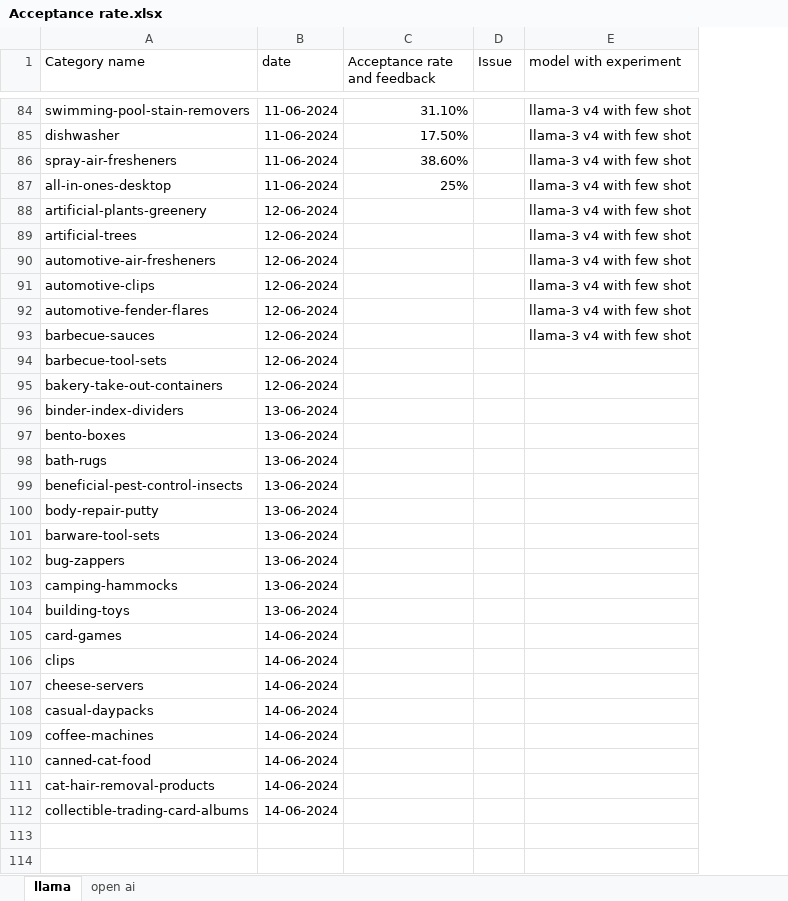
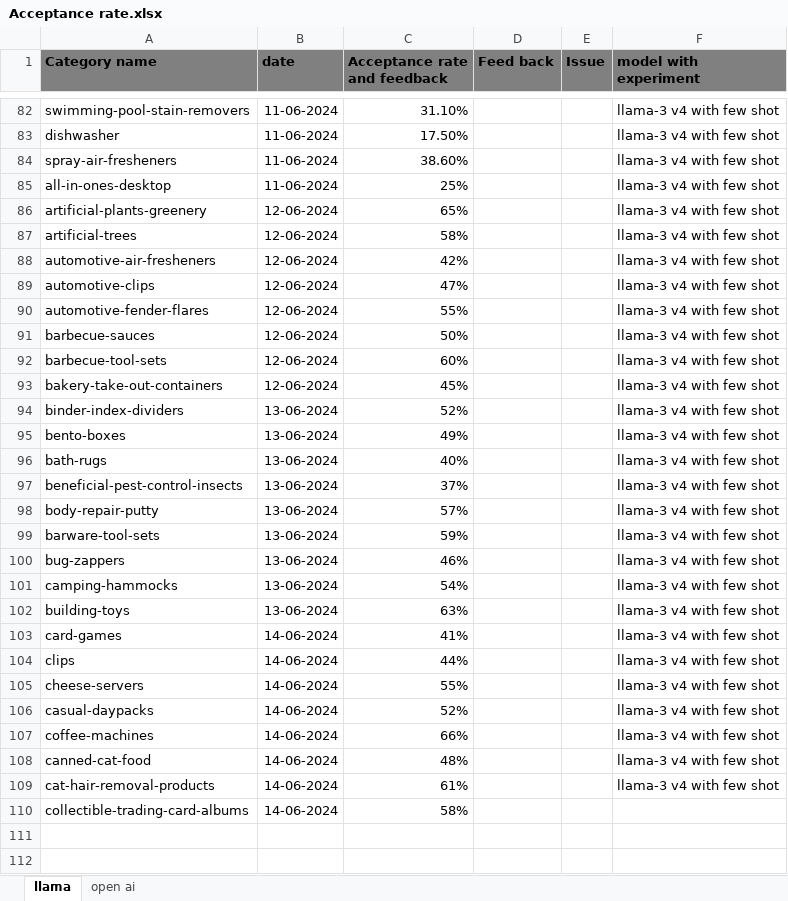
Before and after one commit to AkshayTripathiShorthillsAI/BVR_personal, an Excel workbook: Acceptance rate.xlsx, sheet llama, drawn as a sheet; only a part is shown, gaps mark what is left out; values as stored, in another font and other column widths than the file's, no borders; addresses are those after the commit; the diff covers the shown part only; the diff names each change by its address in the sheet, - before the commit and + after, or states it on an @@ line.

```diff
--- a/Acceptance rate.xlsx (sheet llama)
+++ b/Acceptance rate.xlsx (sheet llama)
+column D (Feed back), empty
@@ A1:C1 fill: none → #808080, bold: off → on @@
@@ E1:F1 fill: none → #808080, bold: off → on @@
-C86 (Acceptance rate and feedback): (empty)
+C86 (Acceptance rate and feedback): 65%
-C87 (Acceptance rate and feedback): (empty)
+C87 (Acceptance rate and feedback): 58%
-C88 (Acceptance rate and feedback): (empty)
+C88 (Acceptance rate and feedback): 42%
-C89 (Acceptance rate and feedback): (empty)
+C89 (Acceptance rate and feedback): 47%
-C90 (Acceptance rate and feedback): (empty)
+C90 (Acceptance rate and feedback): 55%
-C91 (Acceptance rate and feedback): (empty)
+C91 (Acceptance rate and feedback): 50%
-C92 (Acceptance rate and feedback): (empty)
+C92 (Acceptance rate and feedback): 60%
-F92:F109 (model with experiment): (empty)
+F92:F109 (model with experiment): llama-3 v4 with few shot
-C93 (Acceptance rate and feedback): (empty)
+C93 (Acceptance rate and feedback): 45%
-C94 (Acceptance rate and feedback): (empty)
+C94 (Acceptance rate and feedback): 52%
-C95 (Acceptance rate and feedback): (empty)
+C95 (Acceptance rate and feedback): 49%
-C96 (Acceptance rate and feedback): (empty)
+C96 (Acceptance rate and feedback): 40%
-C97 (Acceptance rate and feedback): (empty)
+C97 (Acceptance rate and feedback): 37%
-C98 (Acceptance rate and feedback): (empty)
+C98 (Acceptance rate and feedback): 57%
-C99 (Acceptance rate and feedback): (empty)
+C99 (Acceptance rate and feedback): 59%
-C100 (Acceptance rate and feedback): (empty)
+C100 (Acceptance rate and feedback): 46%
-C101 (Acceptance rate and feedback): (empty)
+C101 (Acceptance rate and feedback): 54%
-C102 (Acceptance rate and feedback): (empty)
+C102 (Acceptance rate and feedback): 63%
-C103 (Acceptance rate and feedback): (empty)
+C103 (Acceptance rate and feedback): 41%
-C104 (Acceptance rate and feedback): (empty)
+C104 (Acceptance rate and feedback): 44%
-C105 (Acceptance rate and feedback): (empty)
+C105 (Acceptance rate and feedback): 55%
-C106 (Acceptance rate and feedback): (empty)
+C106 (Acceptance rate and feedback): 52%
-C107 (Acceptance rate and feedback): (empty)
+C107 (Acceptance rate and feedback): 66%
-C108 (Acceptance rate and feedback): (empty)
+C108 (Acceptance rate and feedback): 48%
-C109 (Acceptance rate and feedback): (empty)
+C109 (Acceptance rate and feedback): 61%
-C110 (Acceptance rate and feedback): (empty)
+C110 (Acceptance rate and feedback): 58%
```
Also changed, not shown: 2 removed rows and 12 edited cells elsewhere in this sheet, 5 other files.
